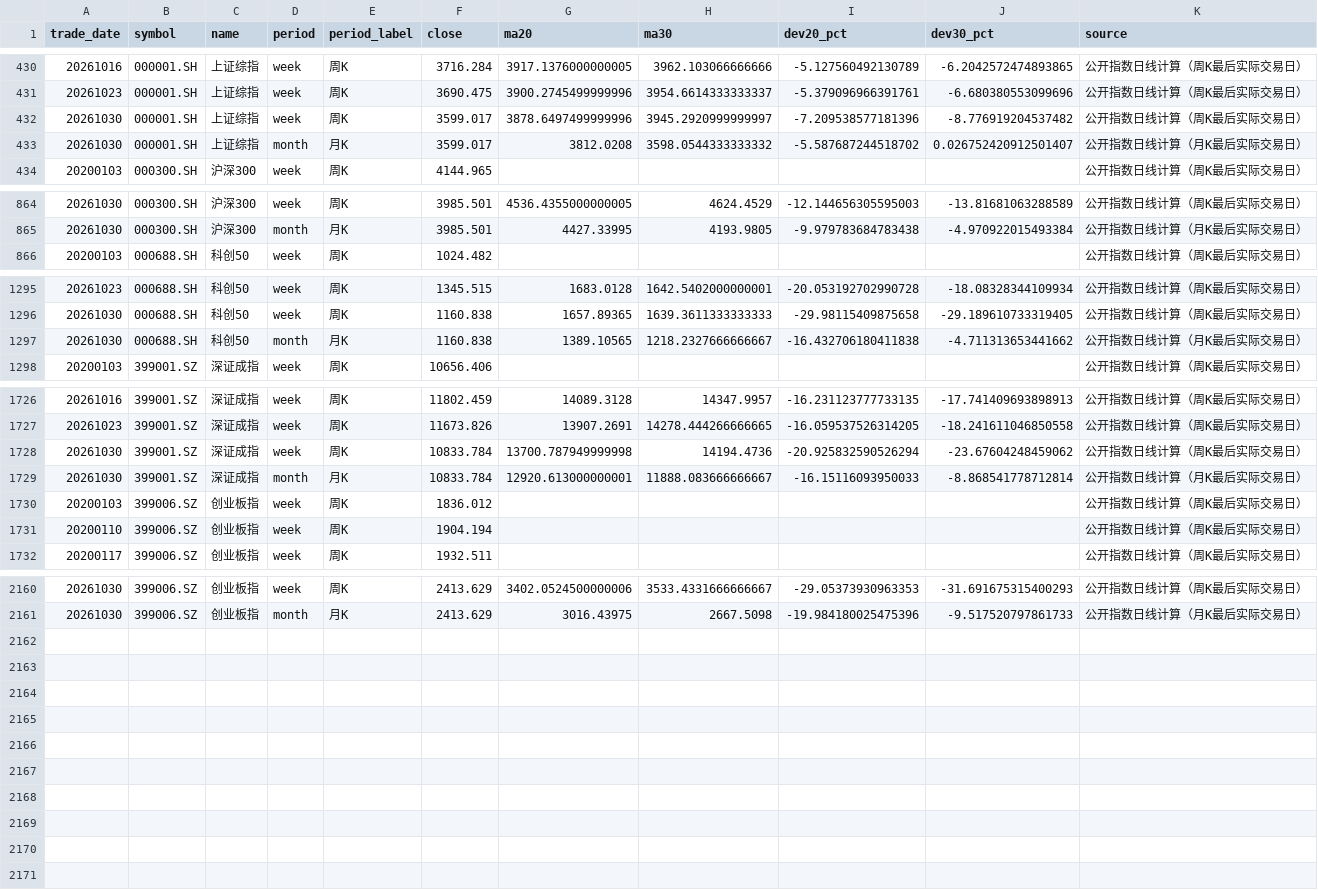
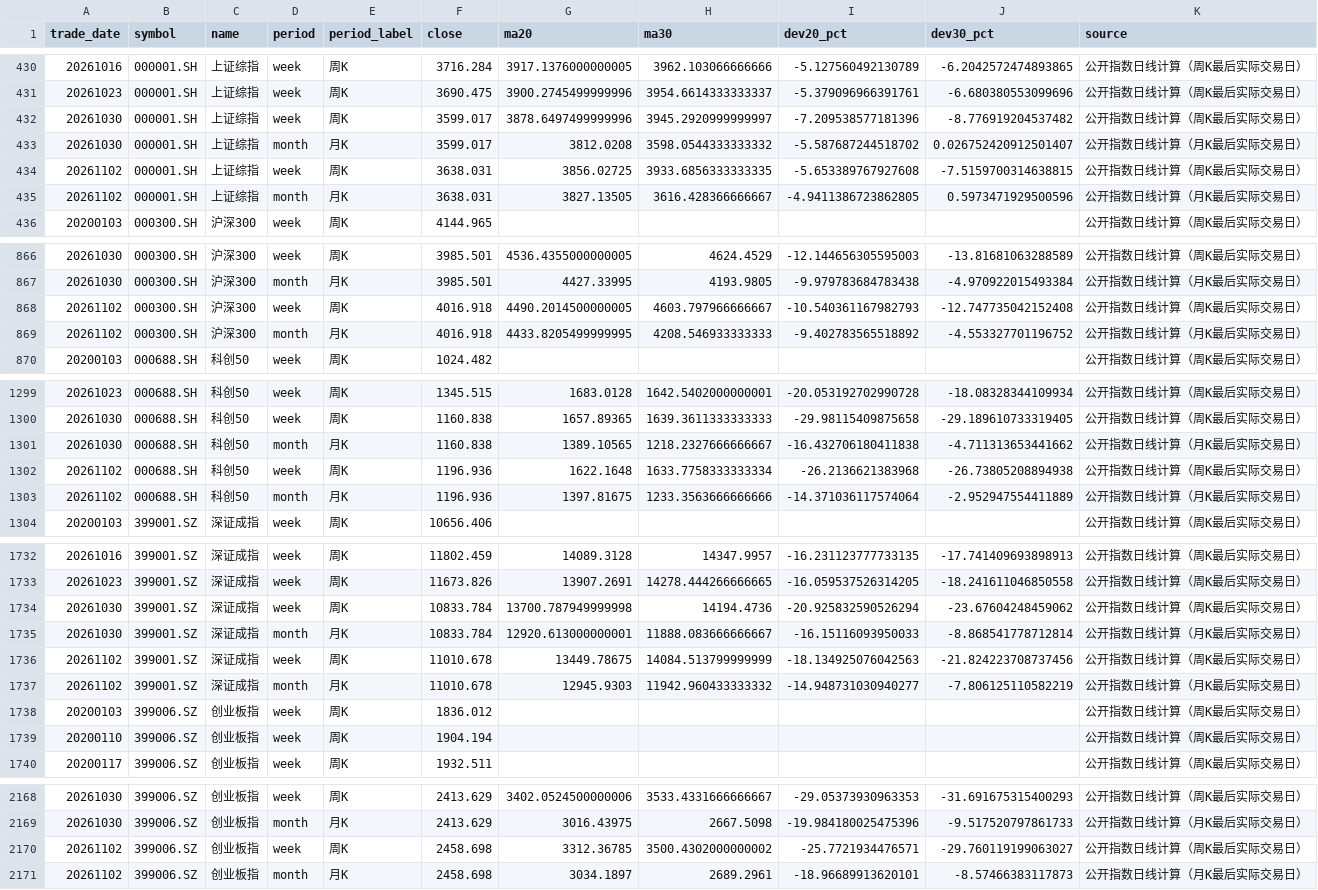
Before and after one commit to vanswei45678-droid/vanswei45678-droid.github.io, a CSV file: data/deviation.csv, drawn as a sheet; only a part is shown, gaps mark what is left out; the diff names each change by its address in the sheet, - before the commit and + after, or states it on an @@ line.

```diff
--- a/data/deviation.csv
+++ b/data/deviation.csv
+row 434: 20261102 | 000001.SH | 上证综指 | week | 周K | 3638.031 | 3856.02725 | 3933.6856333333335 | -5.653389767927608 | -7.5159700314638815 | 公开指数日线计算（周K最后实际交易日）
+row 435: 20261102 | 000001.SH | 上证综指 | month | 月K | 3638.031 | 3827.13505 | 3616.428366666667 | -4.9411386723862805 | 0.5973471929500596 | 公开指数日线计算（月K最后实际交易日）
+row 868: 20261102 | 000300.SH | 沪深300 | week | 周K | 4016.918 | 4490.2014500000005 | 4603.797966666667 | -10.540361167982793 | -12.747735042152408 | 公开指数日线计算（周K最后实际交易日）
+row 869: 20261102 | 000300.SH | 沪深300 | month | 月K | 4016.918 | 4433.8205499999995 | 4208.546933333333 | -9.402783565518892 | -4.553327701196752 | 公开指数日线计算（月K最后实际交易日）
+row 1302: 20261102 | 000688.SH | 科创50 | week | 周K | 1196.936 | 1622.1648 | 1633.7758333333334 | -26.2136621383968 | -26.73805208894938 | 公开指数日线计算（周K最后实际交易日）
+row 1303: 20261102 | 000688.SH | 科创50 | month | 月K | 1196.936 | 1397.81675 | 1233.3563666666666 | -14.371036117574064 | -2.952947554411889 | 公开指数日线计算（月K最后实际交易日）
+row 1736: 20261102 | 399001.SZ | 深证成指 | week | 周K | 11010.678 | 13449.78675 | 14084.513799999999 | -18.134925076042563 | -21.824223708737456 | 公开指数日线计算（周K最后实际交易日）
+row 1737: 20261102 | 399001.SZ | 深证成指 | month | 月K | 11010.678 | 12945.9303 | 11942.960433333332 | -14.948731030940277 | -7.806125110582219 | 公开指数日线计算（月K最后实际交易日）
+row 2170: 20261102 | 399006.SZ | 创业板指 | week | 周K | 2458.698 | 3312.36785 | 3500.4302000000002 | -25.7721934476571 | -29.760119199063027 | 公开指数日线计算（周K最后实际交易日）
+row 2171: 20261102 | 399006.SZ | 创业板指 | month | 月K | 2458.698 | 3034.1897 | 2689.2961 | -18.96689913620101 | -8.57466383117873 | 公开指数日线计算（月K最后实际交易日）
```
Also changed, not shown: 9 other files.
